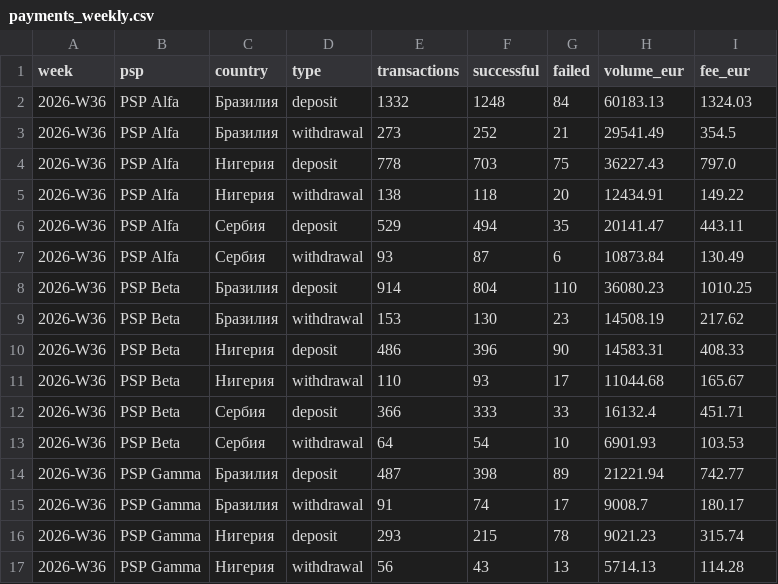
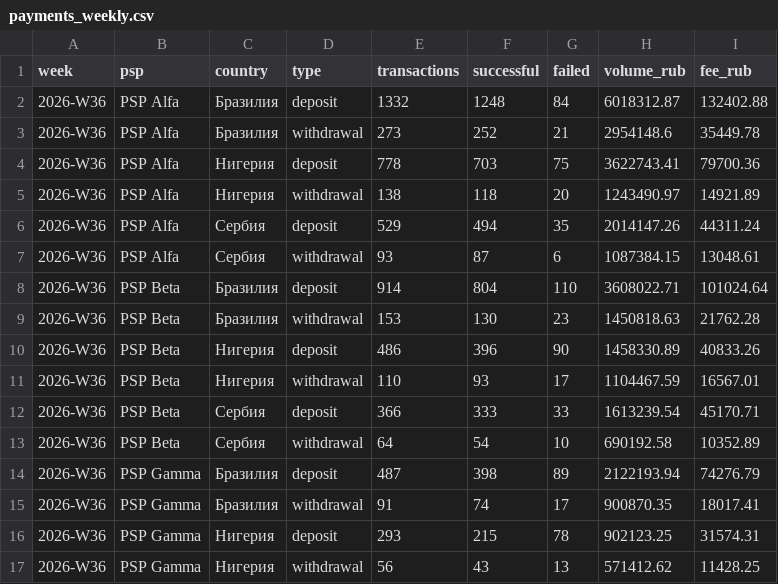
Before and after one commit to Egor-Epifanov/psp-reconciliation-analytics, a CSV file: data/payments_weekly.csv, drawn as a sheet; only a part is shown; the diff covers the shown part only.

```diff
--- a/data/payments_weekly.csv
+++ b/data/payments_weekly.csv
@@ -1,17 +1,17 @@
-week,psp,country,type,transactions,successful,failed,volume_eur,fee_eur
-2026-W36,PSP Alfa,Бразилия,deposit,1332,1248,84,60183.13,1324.03
-2026-W36,PSP Alfa,Бразилия,withdrawal,273,252,21,29541.49,354.5
-2026-W36,PSP Alfa,Нигерия,deposit,778,703,75,36227.43,797.0
-2026-W36,PSP Alfa,Нигерия,withdrawal,138,118,20,12434.91,149.22
-2026-W36,PSP Alfa,Сербия,deposit,529,494,35,20141.47,443.11
-2026-W36,PSP Alfa,Сербия,withdrawal,93,87,6,10873.84,130.49
-2026-W36,PSP Beta,Бразилия,deposit,914,804,110,36080.23,1010.25
-2026-W36,PSP Beta,Бразилия,withdrawal,153,130,23,14508.19,217.62
-2026-W36,PSP Beta,Нигерия,deposit,486,396,90,14583.31,408.33
-2026-W36,PSP Beta,Нигерия,withdrawal,110,93,17,11044.68,165.67
-2026-W36,PSP Beta,Сербия,deposit,366,333,33,16132.4,451.71
-2026-W36,PSP Beta,Сербия,withdrawal,64,54,10,6901.93,103.53
-2026-W36,PSP Gamma,Бразилия,deposit,487,398,89,21221.94,742.77
-2026-W36,PSP Gamma,Бразилия,withdrawal,91,74,17,9008.7,180.17
-2026-W36,PSP Gamma,Нигерия,deposit,293,215,78,9021.23,315.74
-2026-W36,PSP Gamma,Нигерия,withdrawal,56,43,13,5714.13,114.28
+week,psp,country,type,transactions,successful,failed,volume_rub,fee_rub
+2026-W36,PSP Alfa,Бразилия,deposit,1332,1248,84,6018312.87,132402.88
+2026-W36,PSP Alfa,Бразилия,withdrawal,273,252,21,2954148.6,35449.78
+2026-W36,PSP Alfa,Нигерия,deposit,778,703,75,3622743.41,79700.36
+2026-W36,PSP Alfa,Нигерия,withdrawal,138,118,20,1243490.97,14921.89
+2026-W36,PSP Alfa,Сербия,deposit,529,494,35,2014147.26,44311.24
+2026-W36,PSP Alfa,Сербия,withdrawal,93,87,6,1087384.15,13048.61
+2026-W36,PSP Beta,Бразилия,deposit,914,804,110,3608022.71,101024.64
+2026-W36,PSP Beta,Бразилия,withdrawal,153,130,23,1450818.63,21762.28
+2026-W36,PSP Beta,Нигерия,deposit,486,396,90,1458330.89,40833.26
+2026-W36,PSP Beta,Нигерия,withdrawal,110,93,17,1104467.59,16567.01
+2026-W36,PSP Beta,Сербия,deposit,366,333,33,1613239.54,45170.71
+2026-W36,PSP Beta,Сербия,withdrawal,64,54,10,690192.58,10352.89
+2026-W36,PSP Gamma,Бразилия,deposit,487,398,89,2122193.94,74276.79
+2026-W36,PSP Gamma,Бразилия,withdrawal,91,74,17,900870.35,18017.41
+2026-W36,PSP Gamma,Нигерия,deposit,293,215,78,902123.25,31574.31
+2026-W36,PSP Gamma,Нигерия,withdrawal,56,43,13,571412.62,11428.25
```
Also changed, not shown: 112 edited cells elsewhere in this file, data/balances.csv, 15 other files.
